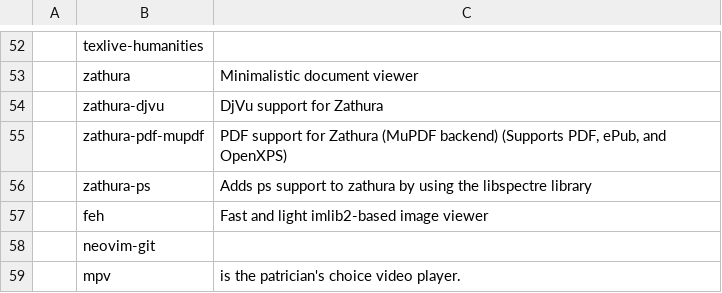
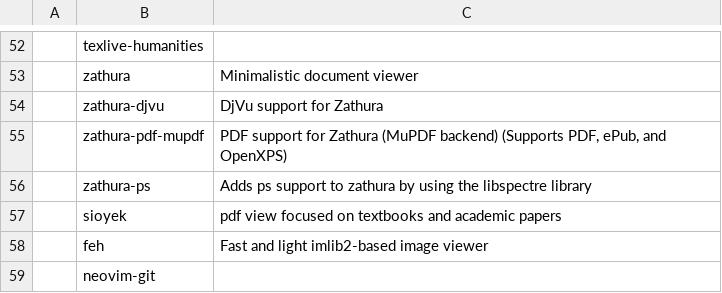
Before and after one commit to tanloong/dotfiles, a CSV file: progs.csv, drawn as a sheet; only a part is shown, gaps mark what is left out; the shorter side is filled out with more unchanged rows; the diff names each change by its address in the sheet, - before the commit and + after, or states it on an @@ line.

```diff
--- a/progs.csv
+++ b/progs.csv
+row 57:  | sioyek | pdf view focused on textbooks and academic papers
```
Also changed, not shown: 12 other files.
